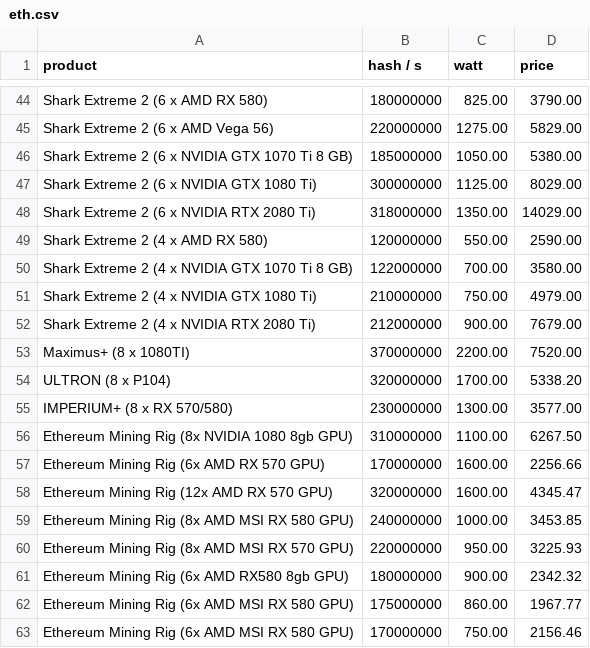
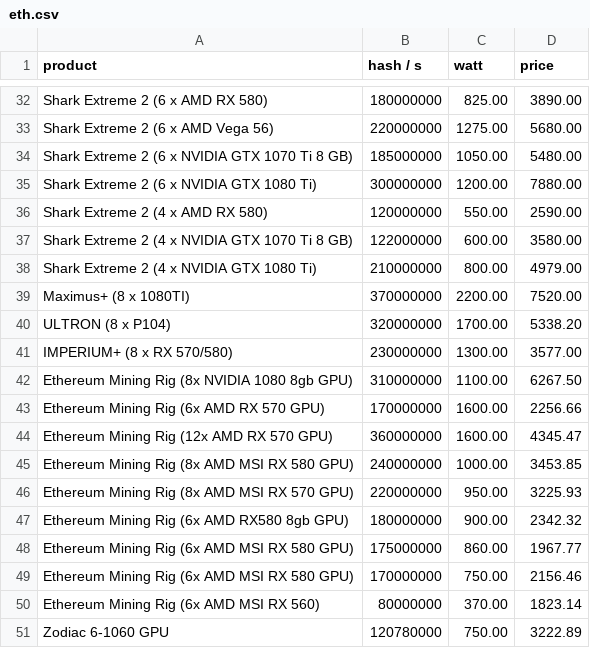
Before and after one commit to decrypto-org/egalitarianism, a CSV file: simulation/data/eth.csv, drawn as a sheet; only a part is shown, gaps mark what is left out; the shorter side is filled out with more unchanged rows; removed rows and columns are numbered as before the commit, all else as after; the diff covers the shown part only; the diff names each change by its address in the sheet, - before the commit and + after, or states it on an @@ line.

```diff
--- a/simulation/data/eth.csv
+++ b/simulation/data/eth.csv
-D32 (price): 3790.00
+D32 (price): 3890.00
-D33 (price): 5829.00
+D33 (price): 5680.00
-D34 (price): 5380.00
+D34 (price): 5480.00
-C35 (watt): 1125.00
+C35 (watt): 1200.00
-D35 (price): 8029.00
+D35 (price): 7880.00
-row 48: Shark Extreme 2 (6 x NVIDIA RTX 2080 Ti) | 318000000 | 1350.00 | 14029.00
-C37 (watt): 700.00
+C37 (watt): 600.00
-C38 (watt): 750.00
+C38 (watt): 800.00
-row 52: Shark Extreme 2 (4 x NVIDIA RTX 2080 Ti) | 212000000 | 900.00 | 7679.00
-B44 (hash / s): 320000000
+B44 (hash / s): 360000000
```
Also changed, not shown: 9 added rows, 21 removed rows and 12 edited cells elsewhere in this file.
